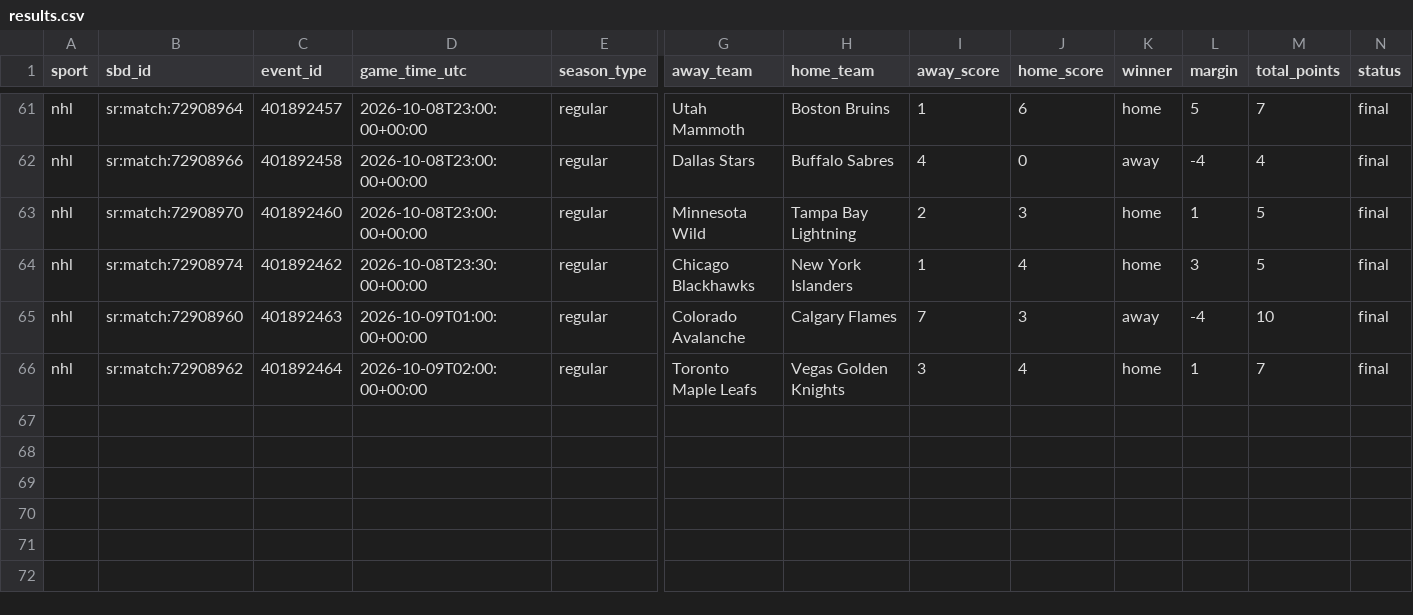
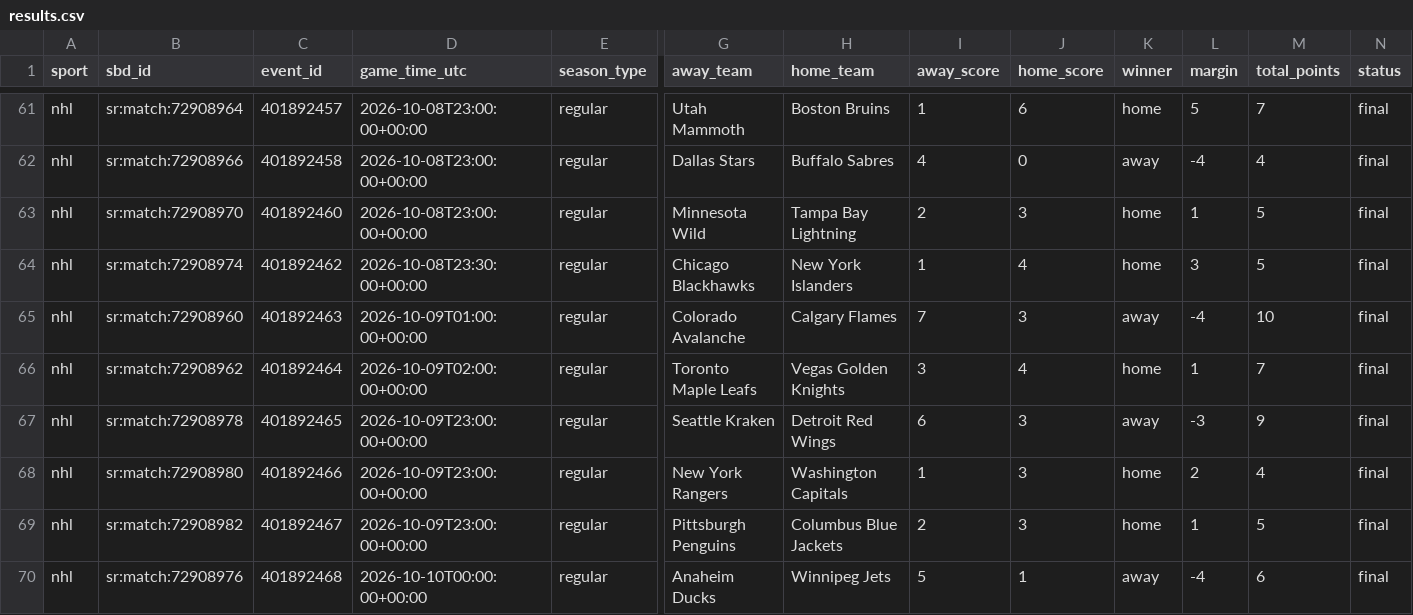
Before and after one commit to fallking123/money-flow-tracker, a CSV file: docs/data/nhl/results.csv, drawn as a sheet; only a part is shown, gaps mark what is left out; rows hold the shown columns only; the diff names each change by its address in the sheet, - before the commit and + after, or states it on an @@ line.

```diff
--- a/docs/data/nhl/results.csv
+++ b/docs/data/nhl/results.csv
+row 67: nhl | sr:match:72908978 | 401892465 | 2026-10-09T23:00:00+00:00 | regular | Seattle Kraken | Detroit Red Wings | 6 | 3 | away | -3 | 9 | final
+row 68: nhl | sr:match:72908980 | 401892466 | 2026-10-09T23:00:00+00:00 | regular | New York Rangers | Washington Capitals | 1 | 3 | home | 2 | 4 | final
+row 69: nhl | sr:match:72908982 | 401892467 | 2026-10-09T23:00:00+00:00 | regular | Pittsburgh Penguins | Columbus Blue Jackets | 2 | 3 | home | 1 | 5 | final
+row 70: nhl | sr:match:72908976 | 401892468 | 2026-10-10T00:00:00+00:00 | regular | Anaheim Ducks | Winnipeg Jets | 5 | 1 | away | -4 | 6 | final
```
